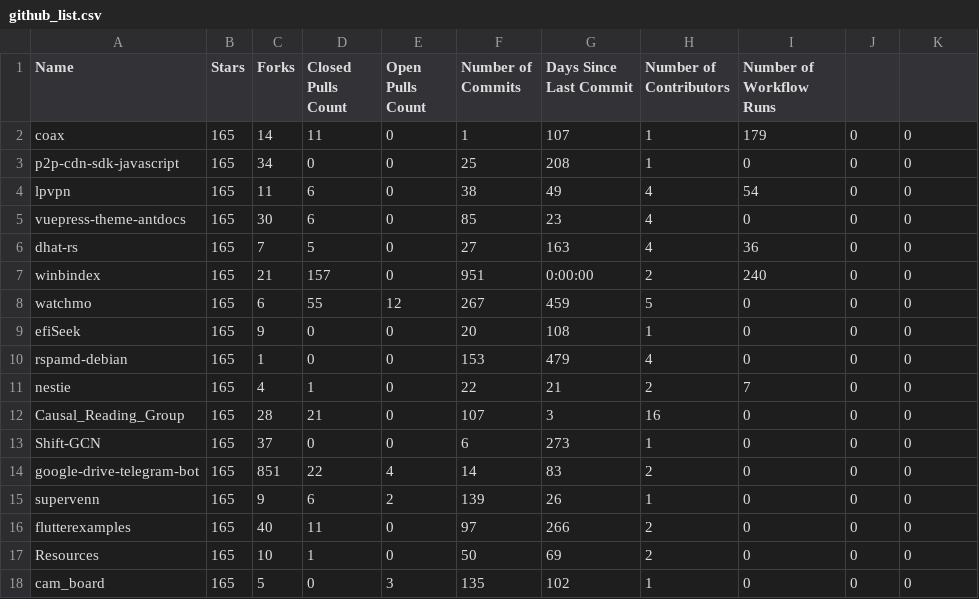
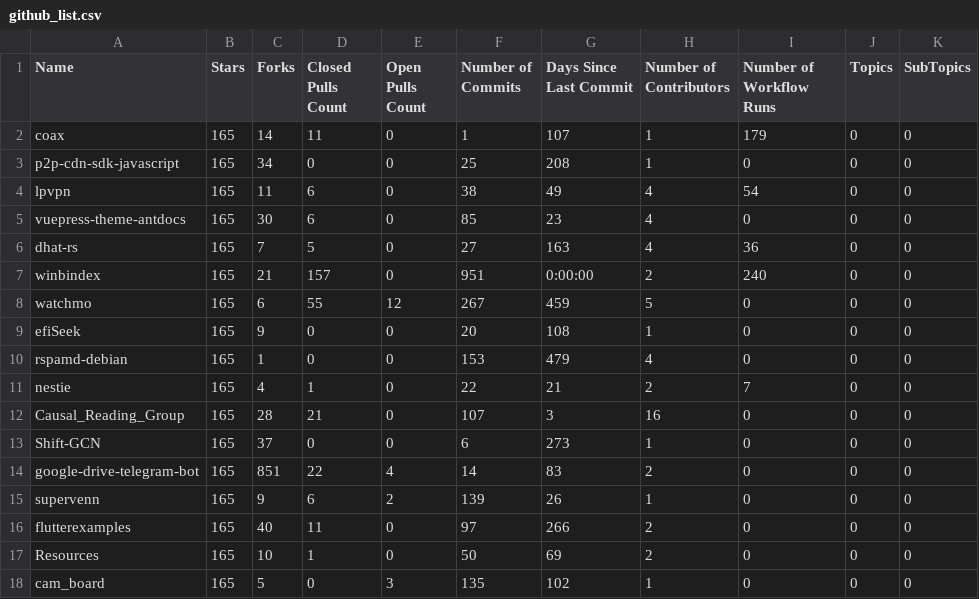
Before and after one commit to rschabra/fundProject, a CSV file: github_list.csv, drawn as a sheet.

Commit message:
Update github_list.csv

```diff
--- a/github_list.csv
+++ b/github_list.csv
@@ -1,2 +1,2 @@
-Name,Stars,Forks,Closed Pulls Count,Open Pulls Count,Number of Commits,Days Since Last Commit,Number of Contributors,Number of Workflow Runs
+Name,Stars,Forks,Closed Pulls Count,Open Pulls Count,Number of Commits,Days Since Last Commit,Number of Contributors,Number of Workflow Runs, Topics, SubTopics
 coax,165,14,11,0,1,107,1,179,0,0
```
